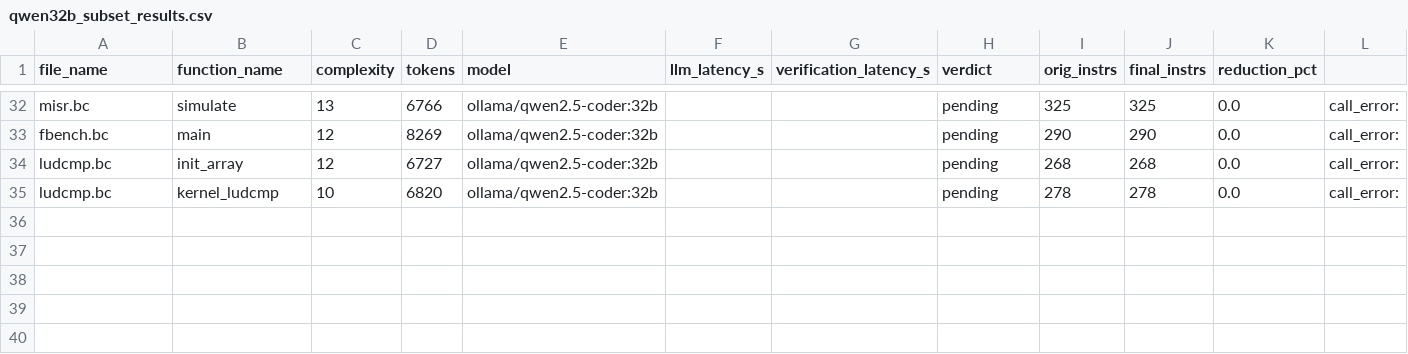
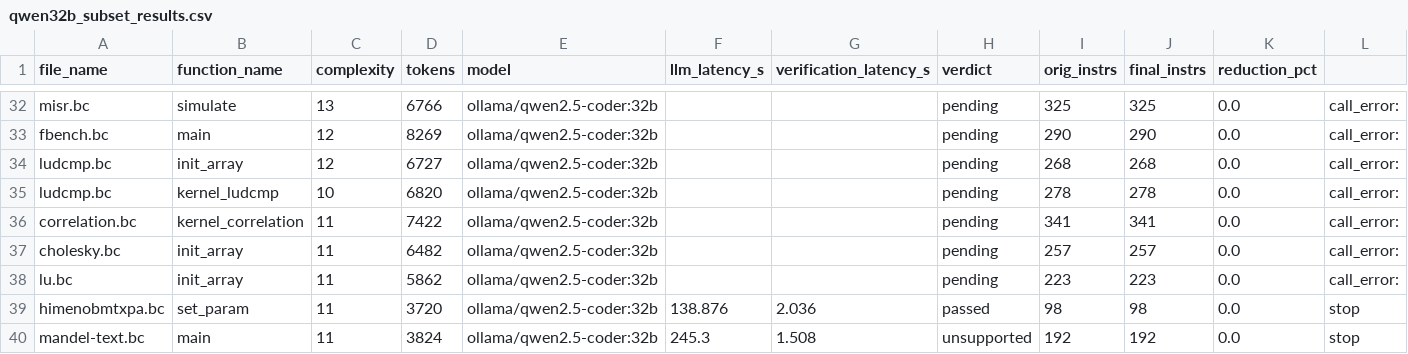
Before and after one commit to GirishRawat/context-window-splitter, a CSV file: qwen32b_subset_results.csv, drawn as a sheet; only a part is shown, gaps mark what is left out.

```diff
--- a/qwen32b_subset_results.csv
+++ b/qwen32b_subset_results.csv
@@ -35 +35,6 @@ ludcmp.bc,init_array,12,6727,ollama/qwen2.5-coder:32b,,,pending,268,268,0.0,call
 ludcmp.bc,kernel_ludcmp,10,6820,ollama/qwen2.5-coder:32b,,,pending,278,278,0.0,call_error: ,
+correlation.bc,kernel_correlation,11,7422,ollama/qwen2.5-coder:32b,,,pending,341,341,0.0,call_error: ,
+cholesky.bc,init_array,11,6482,ollama/qwen2.5-coder:32b,,,pending,257,257,0.0,call_error: ,
+lu.bc,init_array,11,5862,ollama/qwen2.5-coder:32b,,,pending,223,223,0.0,call_error: ,
+himenobmtxpa.bc,set_param,11,3720,ollama/qwen2.5-coder:32b,138.876,2.036,passed,98,98,0.0,stop,
+mandel-text.bc,main,11,3824,ollama/qwen2.5-coder:32b,245.3,1.508,unsupported,192,192,0.0,stop,
```
